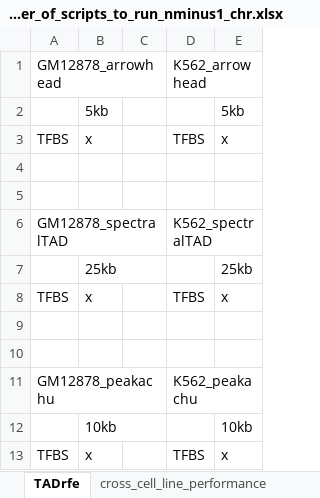
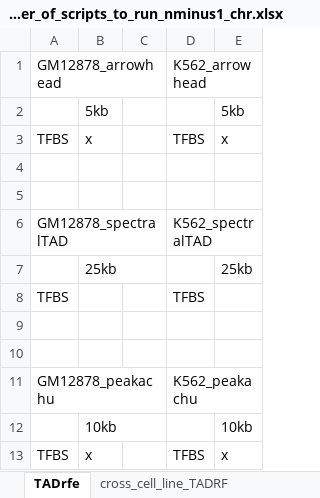
Before and after one commit to stilianoudakis/TAD_predictive_modeling, an Excel workbook: jobs_left_to_run/number_of_scripts_to_run_nminus1_chr.xlsx, sheet TADrfe, drawn as a sheet; values as stored, in another font and other column widths than the file's, no borders; the diff names each change by its address in the sheet, - before the commit and + after, or states it on an @@ line.

```diff
--- a/jobs_left_to_run/number_of_scripts_to_run_nminus1_chr.xlsx (sheet TADrfe)
+++ b/jobs_left_to_run/number_of_scripts_to_run_nminus1_chr.xlsx (sheet TADrfe)
-sheet tab: cross_cell_line_performance
+sheet tab: cross_cell_line_TADRF
-B8: x
+B8: (empty)
-E8: x
+E8: (empty)
```
Also changed, not shown: sheet TADRF, sheet cross_cell_line_preciseTAD, sheet preciseTAD, sheet cross_cell_line_TADRF, other sheet tabs.
